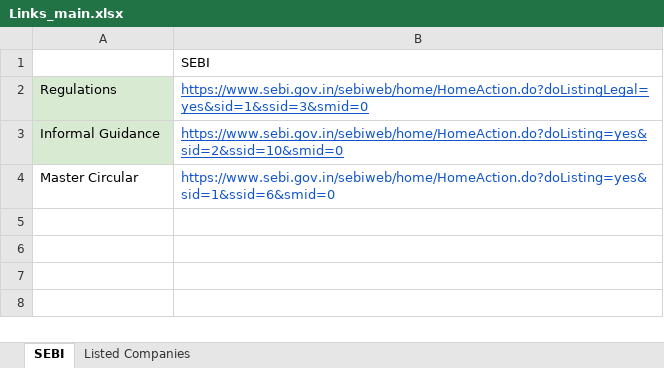
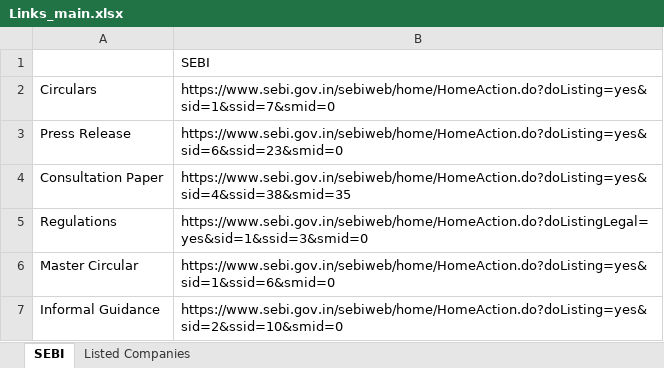
Before and after one commit to Indumatibv/Newsletters, an Excel workbook: Pravartiya/data/Links_main.xlsx, sheet SEBI, drawn as a sheet; values as stored, in another font and other column widths than the file's, no borders; addresses are those after the commit; the diff names each change by its address in the sheet, - before the commit and + after, or states it on an @@ line.

Commit message:
nse bse code updated, till here we have finalised Informal Guidance,Press Release,Consultation Paper,Master Circular

```diff
--- a/Pravartiya/data/Links_main.xlsx (sheet SEBI)
+++ b/Pravartiya/data/Links_main.xlsx (sheet SEBI)
+row 2: Circulars | https://www.sebi.gov.in/sebiweb/home/HomeAction.do?doListing=yes&sid=1&ssid=7&smid=0
+row 3: Press Release | https://www.sebi.gov.in/sebiweb/home/HomeAction.do?doListing=yes&sid=6&ssid=23&smid=0
+row 4: Consultation Paper | https://www.sebi.gov.in/sebiweb/home/HomeAction.do?doListing=yes&sid=4&ssid=38&smid=35
-A5 fill: #D9EAD3
+A5 fill: none
@@ B5 underline: on → off, text colour: #1155CC → black @@
@@ row 4 moved to row 6: Master Circular @@
-A7 fill: #D9EAD3
+A7 fill: none
@@ B7 underline: on → off, text colour: #1155CC → black @@
```
Also changed, not shown: Pravartiya/data/Links.xlsx, Pravartiya/data/test.xlsx, 29 other files.
